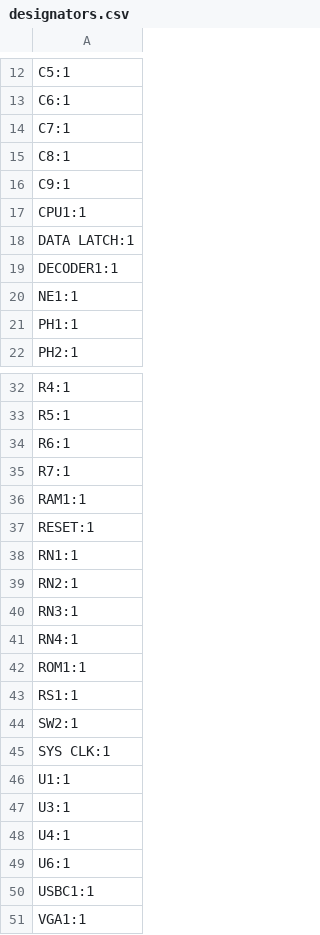
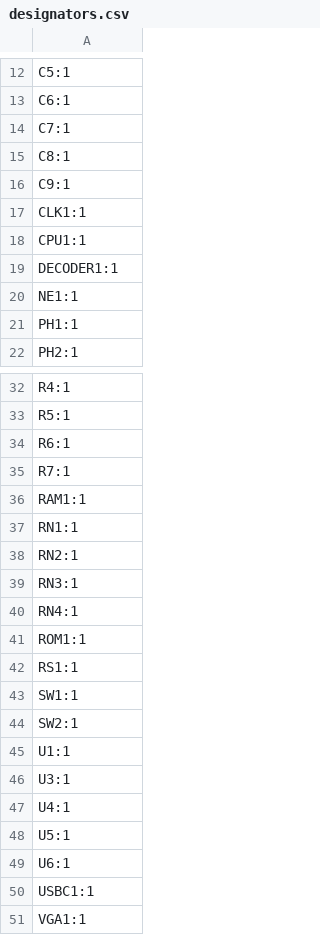
Before and after one commit to jimjag/JJ65c02, a CSV file: Schematics/JJ65c02/production/designators.csv, drawn as a sheet; only a part is shown, gaps mark what is left out.

Commit message:
Schematic changes - Banking

```diff
--- a/Schematics/JJ65c02/production/designators.csv
+++ b/Schematics/JJ65c02/production/designators.csv
@@ -16,4 +16,4 @@ C8:1
 C9:1
+CLK1:1
 CPU1:1
-DATA LATCH:1
 DECODER1:1
@@ -36,3 +36,2 @@ R7:1
 RAM1:1
-RESET:1
 RN1:1
@@ -43,4 +42,4 @@ ROM1:1
 RS1:1
+SW1:1
 SW2:1
-SYS CLK:1
 U1:1
@@ -48,2 +47,3 @@ U3:1
 U4:1
+U5:1
 U6:1
```
Also changed, not shown: Schematics/JJ65c02/production/bom.csv, Schematics/JJ65c02/production/positions.csv, 8 other files.
